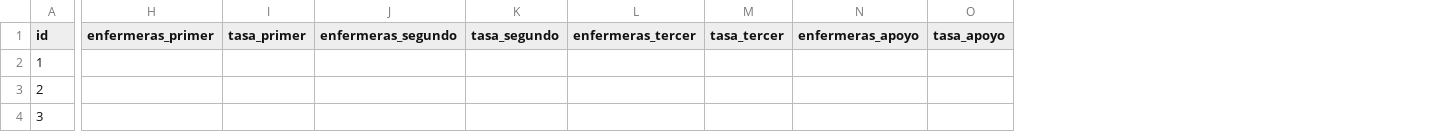
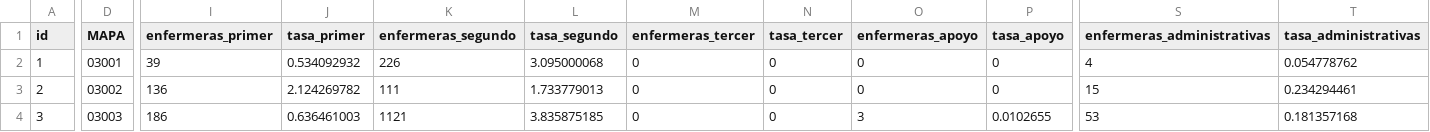
Before and after one commit to enfcarloseligio/D3_js_MX_RHE2025, a CSV file: data/rate/baja-california-sur.csv, drawn as a sheet; only a part is shown, gaps mark what is left out; addresses are those after the commit; the diff covers the shown part only; the diff names each change by its address in the sheet, - before the commit and + after, or states it on an @@ line.

Commit message:
aguascalientes, baja california, baja california sur

```diff
--- a/data/rate/baja-california-sur.csv
+++ b/data/rate/baja-california-sur.csv
+column D (MAPA), rows 2-4: 03001 | 03002 | 03003
+column S (enfermeras_administrativas), rows 2-4: 4 | 15 | 53
+column T (tasa_administrativas), rows 2-4: 0.054778762 | 0.234294461 | 0.181357168
-I2 (enfermeras_primer): (empty)
+I2 (enfermeras_primer): 39
-J2 (tasa_primer): (empty)
+J2 (tasa_primer): 0.534092932
-K2 (enfermeras_segundo): (empty)
+K2 (enfermeras_segundo): 226
-L2 (tasa_segundo): (empty)
+L2 (tasa_segundo): 3.095000068
-M2:M4 (enfermeras_tercer): (empty)
+M2:M4 (enfermeras_tercer): 0
-N2:N4 (tasa_tercer): (empty)
+N2:N4 (tasa_tercer): 0
-O2:O3 (enfermeras_apoyo): (empty)
+O2:O3 (enfermeras_apoyo): 0
-P2:P3 (tasa_apoyo): (empty)
+P2:P3 (tasa_apoyo): 0
-I3 (enfermeras_primer): (empty)
+I3 (enfermeras_primer): 136
-J3 (tasa_primer): (empty)
+J3 (tasa_primer): 2.124269782
-K3 (enfermeras_segundo): (empty)
+K3 (enfermeras_segundo): 111
-L3 (tasa_segundo): (empty)
+L3 (tasa_segundo): 1.733779013
-I4 (enfermeras_primer): (empty)
+I4 (enfermeras_primer): 186
-J4 (tasa_primer): (empty)
+J4 (tasa_primer): 0.636461003
-K4 (enfermeras_segundo): (empty)
+K4 (enfermeras_segundo): 1121
-L4 (tasa_segundo): (empty)
+L4 (tasa_segundo): 3.835875185
-O4 (enfermeras_apoyo): (empty)
+O4 (enfermeras_apoyo): 3
-P4 (tasa_apoyo): (empty)
+P4 (tasa_apoyo): 0.0102655
```
Also changed, not shown: 80 edited cells elsewhere in this file, data/rate/baja-california.csv, 8 other files.
